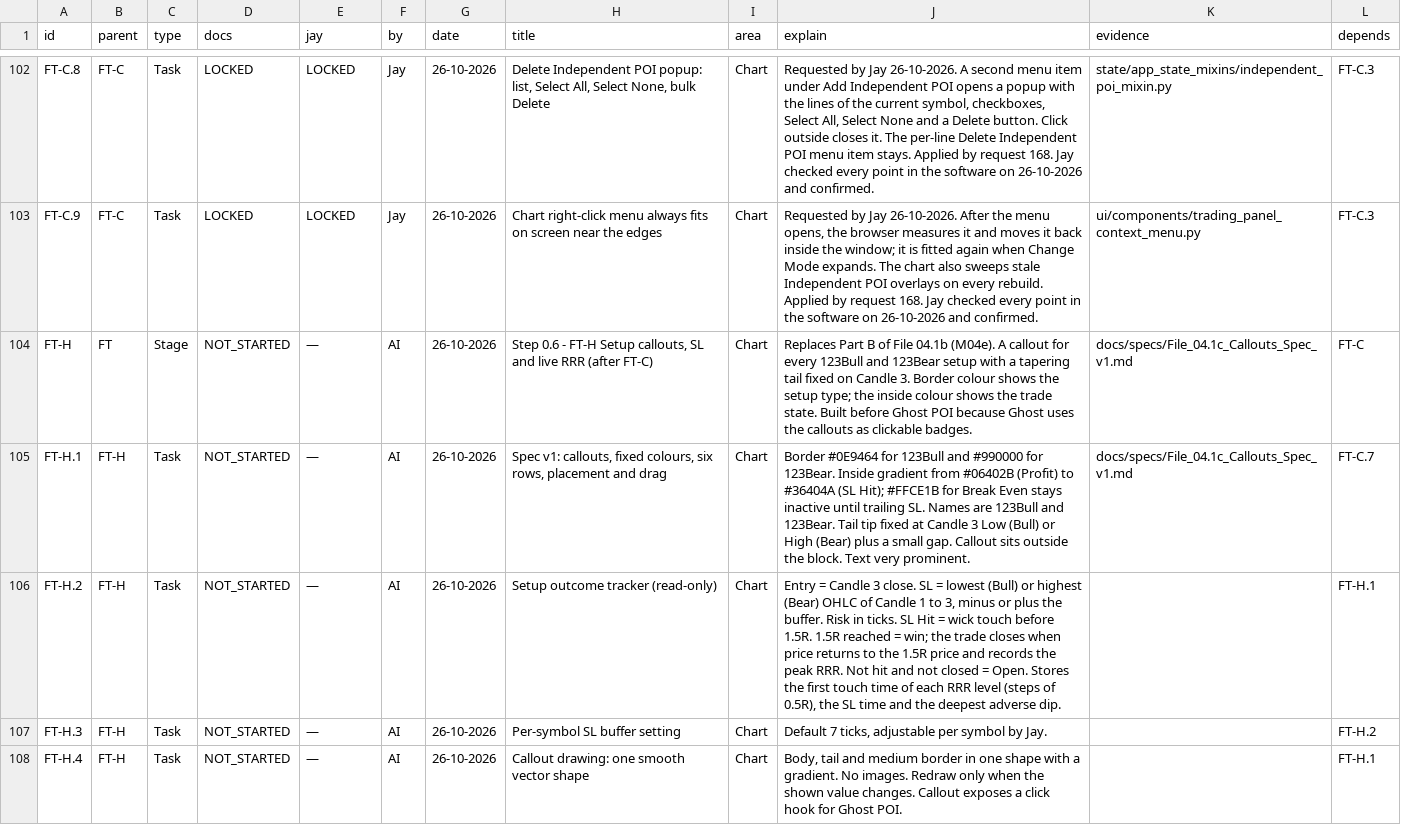
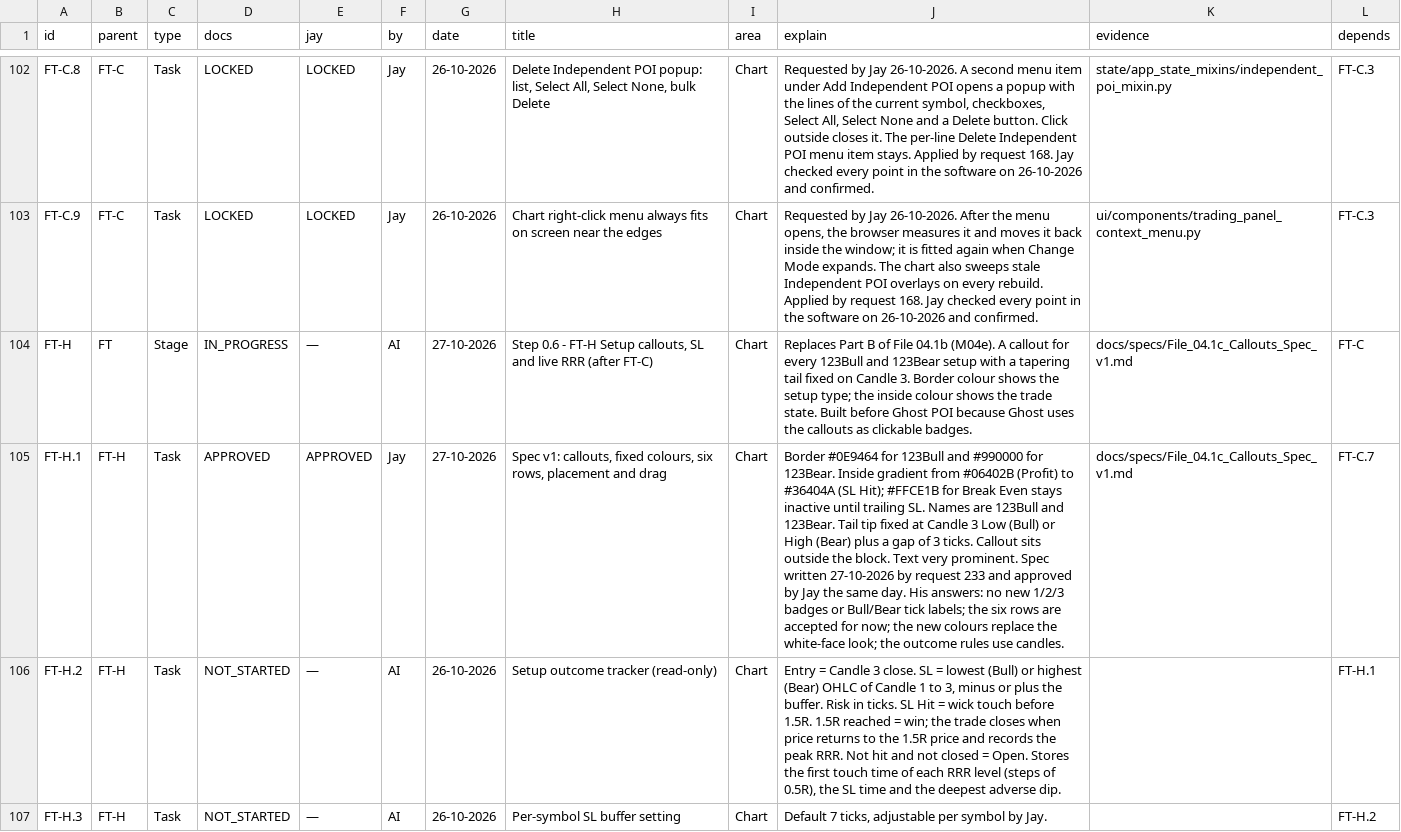
Before and after one commit to j-4-Jay/QuantumTrade19, a CSV file: Documentation/Project_Status/QT19_Project_Status.csv, drawn as a sheet; only a part is shown, gaps mark what is left out; the shorter side is filled out with more unchanged rows; the diff names each change by its address in the sheet, - before the commit and + after, or states it on an @@ line.

Commit message:
FT-H.1 callout spec v1 approved by Jay (File_04.1c), CSV rows FT-H and FT-H.1, tracker v0.3.17

```diff
--- a/Documentation/Project_Status/QT19_Project_Status.csv
+++ b/Documentation/Project_Status/QT19_Project_Status.csv
-D104 (docs): NOT_STARTED
+D104 (docs): IN_PROGRESS
-G104:G105 (date): 26-10-2026
+G104:G105 (date): 27-10-2026
-D105 (docs): NOT_STARTED
+D105 (docs): APPROVED
-E105 (jay): —
+E105 (jay): APPROVED
-F105 (by): AI
+F105 (by): Jay
-J105 (explain): …plus a small gap. Callout sits outside the block. Text very prominent.
+J105 (explain): …plus a gap of 3 ticks. Callout sits outside the block. Text very prominent. Spec written 27-10-2026 by request 233 and approved by Jay the same day. His answers: no new 1/2/3 badges or Bull/Bear tick labels; the six rows are accepted for now; the new colours replace the white-face look; the outcome rules use candles.
```
Also changed, not shown: 2 other files.
